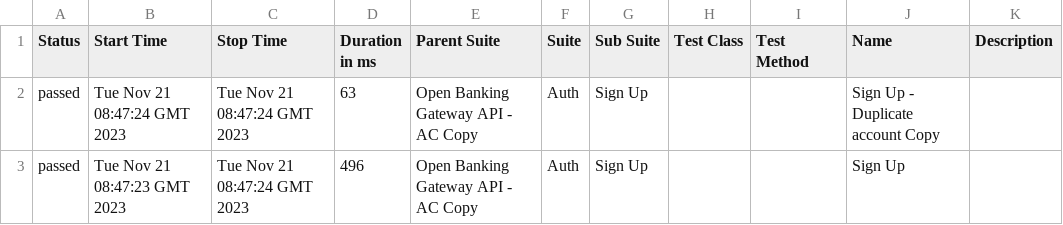
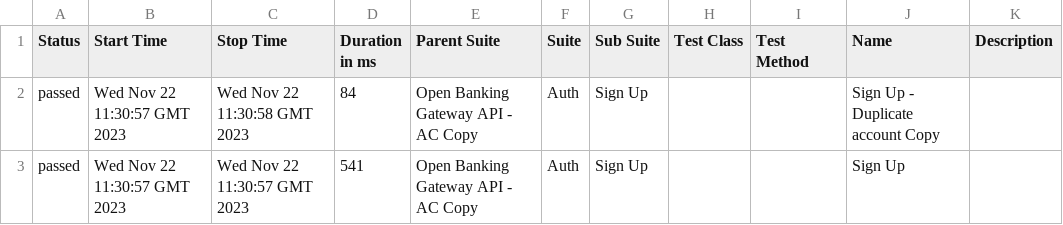
Before and after one commit to assurdly/Open_Banking_Postman_Tests, a CSV file: 97/data/suites.csv, drawn as a sheet.

```diff
--- a/97/data/suites.csv
+++ b/97/data/suites.csv
@@ -1,3 +1,3 @@
 "Status","Start Time","Stop Time","Duration in ms","Parent Suite","Suite","Sub Suite","Test Class","Test Method","Name","Description"
-"passed","Tue Nov 21 08:47:24 GMT 2023","Tue Nov 21 08:47:24 GMT 2023","63","Open Banking Gateway API - AC Copy","Auth","Sign Up","","","Sign Up - Duplicate account Copy",""
-"passed","Tue Nov 21 08:47:23 GMT 2023","Tue Nov 21 08:47:24 GMT 2023","496","Open Banking Gateway API - AC Copy","Auth","Sign Up","","","Sign Up",""
+"passed","Wed Nov 22 11:30:57 GMT 2023","Wed Nov 22 11:30:58 GMT 2023","84","Open Banking Gateway API - AC Copy","Auth","Sign Up","","","Sign Up - Duplicate account Copy",""
+"passed","Wed Nov 22 11:30:57 GMT 2023","Wed Nov 22 11:30:57 GMT 2023","541","Open Banking Gateway API - AC Copy","Auth","Sign Up","","","Sign Up",""
```
Also changed, not shown: 29 other files.
